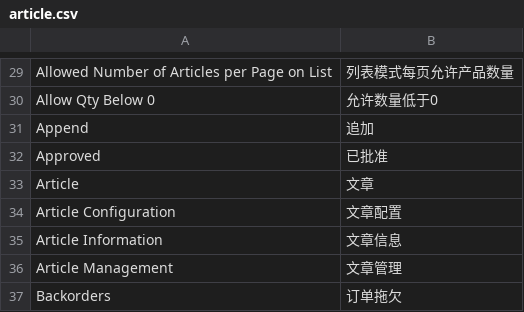
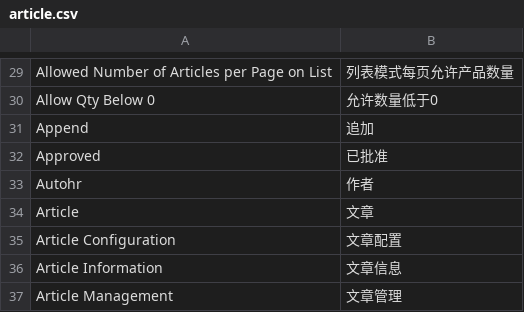
Before and after one commit to peachyang/py_website, a CSV file: app/i18n/zh-CN/article.csv, drawn as a sheet; only a part is shown, gaps mark what is left out; the shorter side is filled out with more unchanged rows.

```diff
--- a/app/i18n/zh-CN/article.csv
+++ b/app/i18n/zh-CN/article.csv
@@ -32,2 +32,3 @@
 "Approved","已批准"
+"Autohr","作者"
 "Article","文章"
```
Also changed, not shown: 17 other files.
